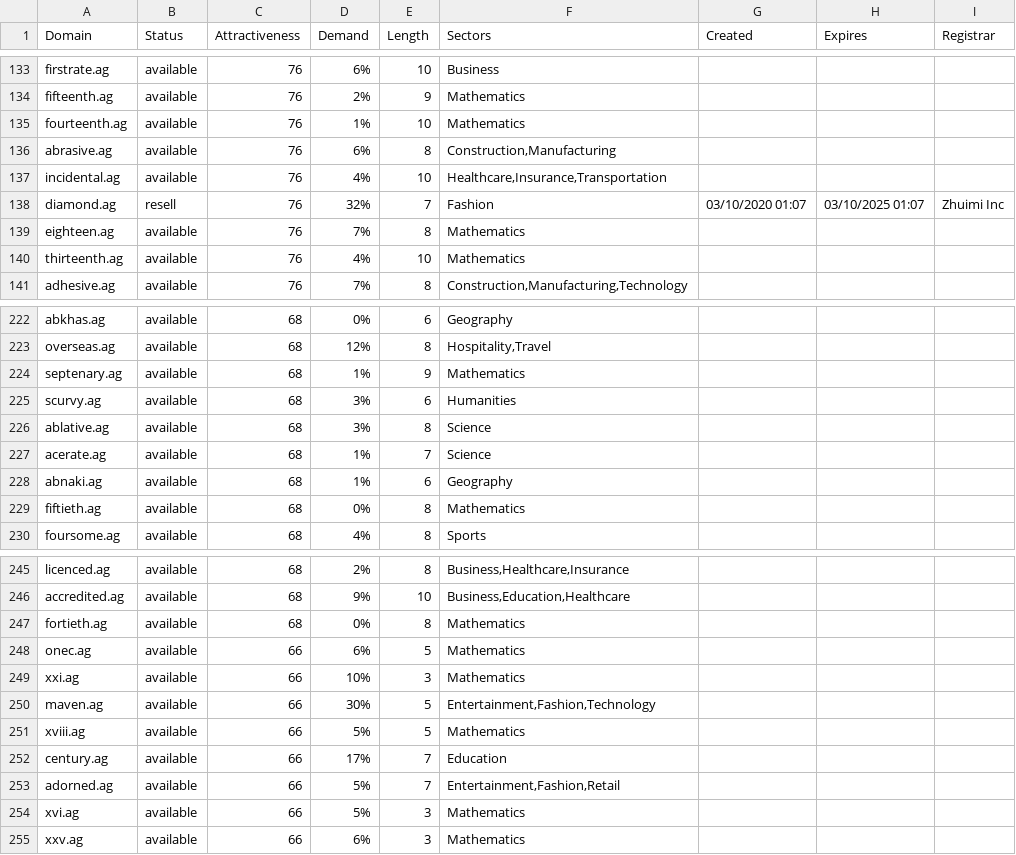
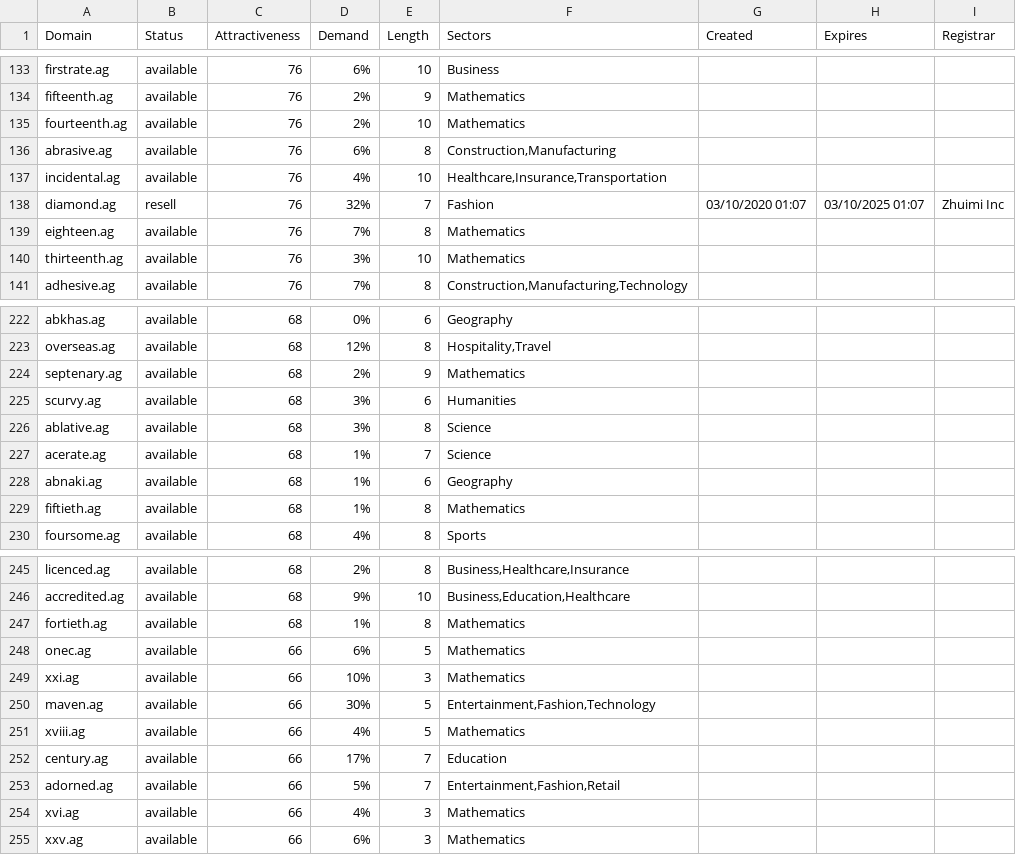
Before and after one commit to UniqueDomains/ag-oneword-domains, a CSV file: ag.csv, drawn as a sheet; only a part is shown, gaps mark what is left out; the diff covers the shown part only.

```diff
--- a/ag.csv
+++ b/ag.csv
@@ -134,3 +134,3 @@ firstrate.ag,available,76,6%,10,Business,,,
 fifteenth.ag,available,76,2%,9,Mathematics,,,
-fourteenth.ag,available,76,1%,10,Mathematics,,,
+fourteenth.ag,available,76,2%,10,Mathematics,,,
 abrasive.ag,available,76,6%,8,"Construction,Manufacturing",,,
@@ -139,3 +139,3 @@ diamond.ag,resell,76,32%,7,Fashion,03/10/2020 01:07,03/10/2025 01:07,Zhuimi Inc
 eighteen.ag,available,76,7%,8,Mathematics,,,
-thirteenth.ag,available,76,4%,10,Mathematics,,,
+thirteenth.ag,available,76,3%,10,Mathematics,,,
 adhesive.ag,available,76,7%,8,"Construction,Manufacturing,Technology",,,
@@ -223,3 +223,3 @@ abkhas.ag,available,68,0%,6,Geography,,,
 overseas.ag,available,68,12%,8,"Hospitality,Travel",,,
-septenary.ag,available,68,1%,9,Mathematics,,,
+septenary.ag,available,68,2%,9,Mathematics,,,
 scurvy.ag,available,68,3%,6,Humanities,,,
@@ -228,3 +228,3 @@ acerate.ag,available,68,1%,7,Science,,,
 abnaki.ag,available,68,1%,6,Geography,,,
-fiftieth.ag,available,68,0%,8,Mathematics,,,
+fiftieth.ag,available,68,1%,8,Mathematics,,,
 foursome.ag,available,68,4%,8,Sports,,,
@@ -246,3 +246,3 @@ licenced.ag,available,68,2%,8,"Business,Healthcare,Insurance",,,
 accredited.ag,available,68,9%,10,"Business,Education,Healthcare",,,
-fortieth.ag,available,68,0%,8,Mathematics,,,
+fortieth.ag,available,68,1%,8,Mathematics,,,
 onec.ag,available,66,6%,5,Mathematics,,,
@@ -250,6 +250,6 @@ xxi.ag,available,66,10%,3,Mathematics,,,
 maven.ag,available,66,30%,5,"Entertainment,Fashion,Technology",,,
-xviii.ag,available,66,5%,5,Mathematics,,,
+xviii.ag,available,66,4%,5,Mathematics,,,
 century.ag,available,66,17%,7,Education,,,
 adorned.ag,available,66,5%,7,"Entertainment,Fashion,Retail",,,
-xvi.ag,available,66,5%,3,Mathematics,,,
+xvi.ag,available,66,4%,3,Mathematics,,,
 xxv.ag,available,66,6%,3,Mathematics,,,
```
Also changed, not shown: 52 edited cells elsewhere in this file, 2 other files.
